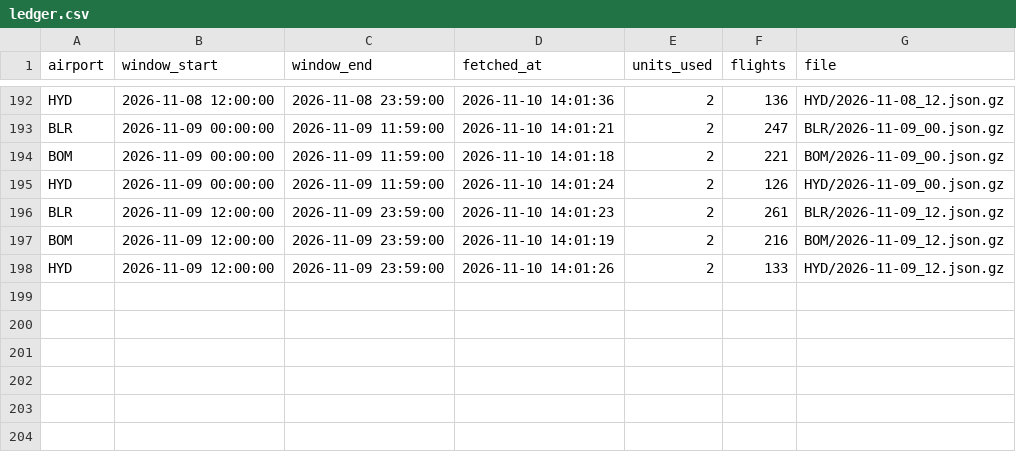
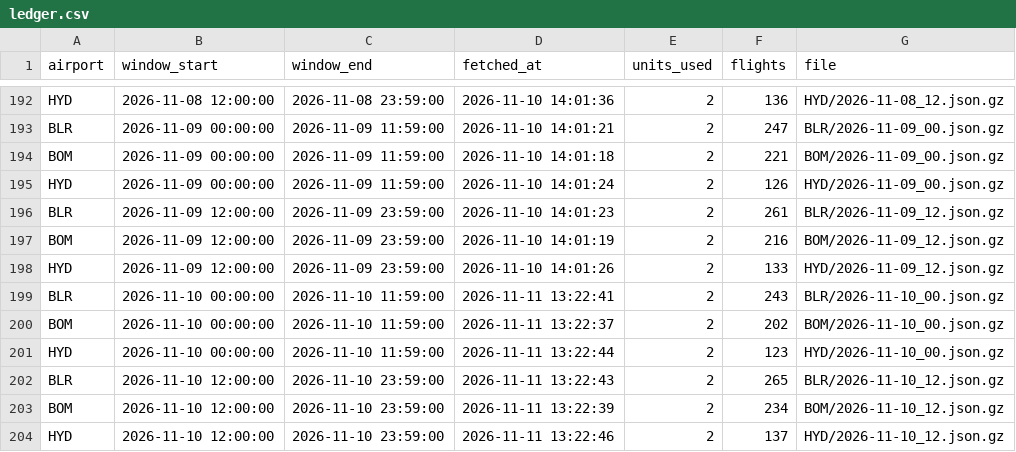
Before and after one commit to KashishSharma05/DelayLens, a CSV file: data/api_calls/ledger.csv, drawn as a sheet; only a part is shown, gaps mark what is left out; the diff names each change by its address in the sheet, - before the commit and + after, or states it on an @@ line.

```diff
--- a/data/api_calls/ledger.csv
+++ b/data/api_calls/ledger.csv
+row 199: BLR | 2026-11-10 00:00:00 | 2026-11-10 11:59:00 | 2026-11-11 13:22:41 | 2 | 243 | BLR/2026-11-10_00.json.gz
+row 200: BOM | 2026-11-10 00:00:00 | 2026-11-10 11:59:00 | 2026-11-11 13:22:37 | 2 | 202 | BOM/2026-11-10_00.json.gz
+row 201: HYD | 2026-11-10 00:00:00 | 2026-11-10 11:59:00 | 2026-11-11 13:22:44 | 2 | 123 | HYD/2026-11-10_00.json.gz
+row 202: BLR | 2026-11-10 12:00:00 | 2026-11-10 23:59:00 | 2026-11-11 13:22:43 | 2 | 265 | BLR/2026-11-10_12.json.gz
+row 203: BOM | 2026-11-10 12:00:00 | 2026-11-10 23:59:00 | 2026-11-11 13:22:39 | 2 | 234 | BOM/2026-11-10_12.json.gz
+row 204: HYD | 2026-11-10 12:00:00 | 2026-11-10 23:59:00 | 2026-11-11 13:22:46 | 2 | 137 | HYD/2026-11-10_12.json.gz
```
Also changed, not shown: app/data/airport_daily.csv, app/data/daily_summary.csv, 24 other files.
